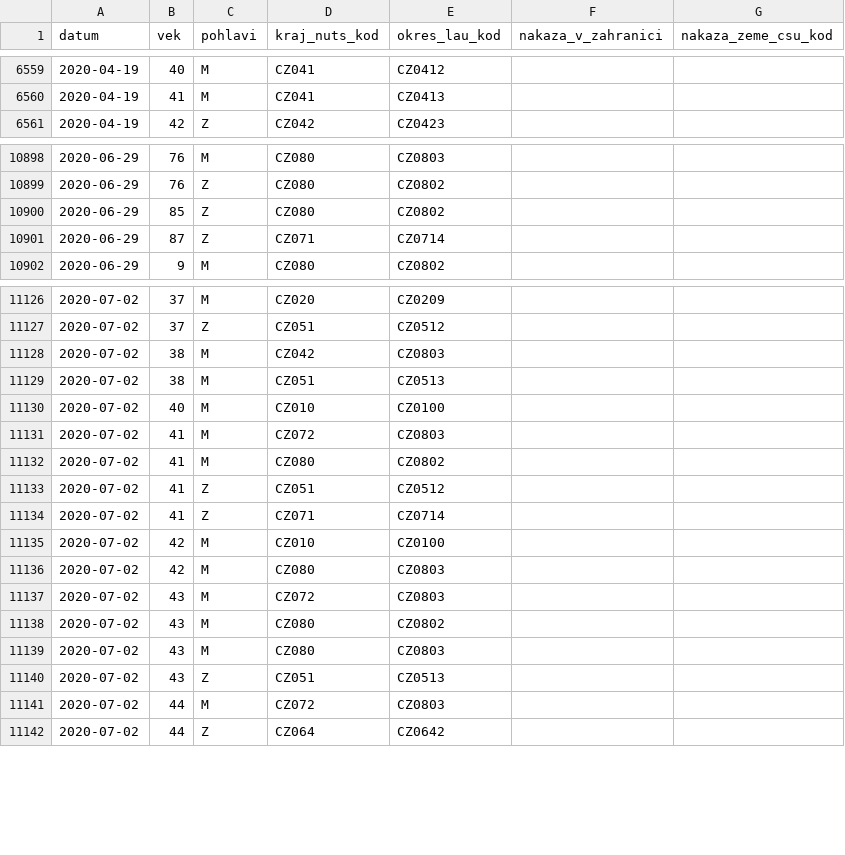
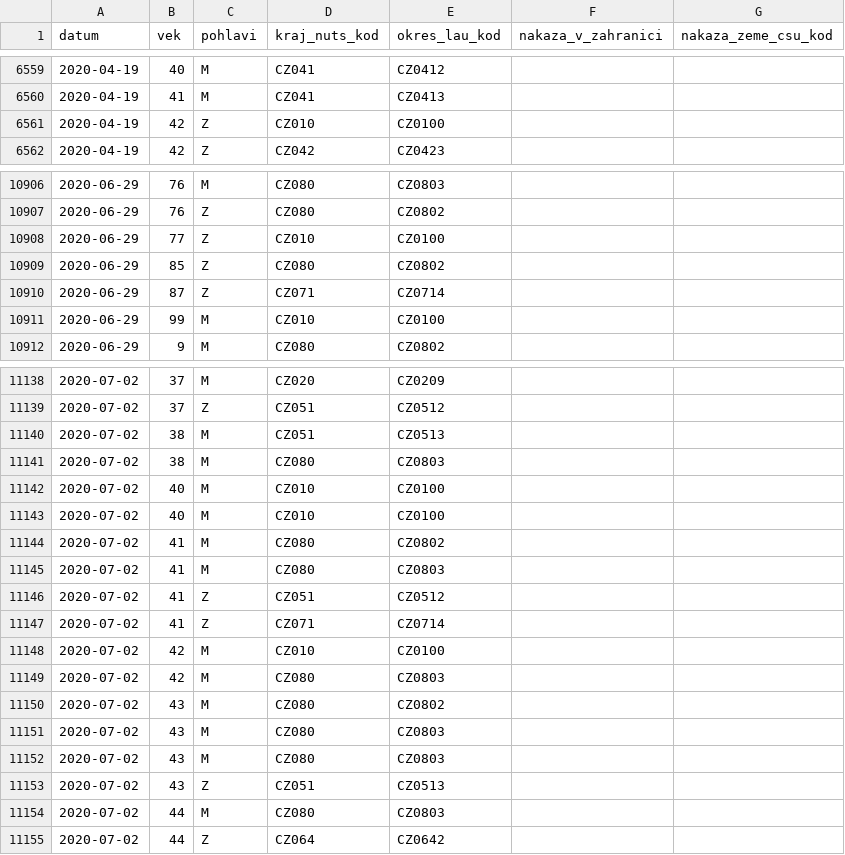
Before and after one commit to martin-majlis/covid-19, a CSV file: data/backup/onemocneni-aktualne.mzcr.cz_covid-19-v2/osoby-sorted.csv, drawn as a sheet; only a part is shown, gaps mark what is left out; the diff covers the shown part only.

```diff
--- a/data/backup/onemocneni-aktualne.mzcr.cz_covid-19-v2/osoby-sorted.csv
+++ b/data/backup/onemocneni-aktualne.mzcr.cz_covid-19-v2/osoby-sorted.csv
@@ -6560,2 +6560,3 @@
 2020-04-19,41,M,CZ041,CZ0413,,
+2020-04-19,42,Z,CZ010,CZ0100,,
 2020-04-19,42,Z,CZ042,CZ0423,,
@@ -10899,4 +10907,6 @@
 2020-06-29,76,Z,CZ080,CZ0802,,
+2020-06-29,77,Z,CZ010,CZ0100,,
 2020-06-29,85,Z,CZ080,CZ0802,,
 2020-06-29,87,Z,CZ071,CZ0714,,
+2020-06-29,99,M,CZ010,CZ0100,,
 2020-06-29,9,M,CZ080,CZ0802,,
@@ -11127,7 +11139,8 @@
 2020-07-02,37,Z,CZ051,CZ0512,,
-2020-07-02,38,M,CZ042,CZ0803,,
 2020-07-02,38,M,CZ051,CZ0513,,
+2020-07-02,38,M,CZ080,CZ0803,,
 2020-07-02,40,M,CZ010,CZ0100,,
-2020-07-02,41,M,CZ072,CZ0803,,
+2020-07-02,40,M,CZ010,CZ0100,,
 2020-07-02,41,M,CZ080,CZ0802,,
+2020-07-02,41,M,CZ080,CZ0803,,
 2020-07-02,41,Z,CZ051,CZ0512,,
@@ -11136,7 +11149,7 @@
 2020-07-02,42,M,CZ080,CZ0803,,
-2020-07-02,43,M,CZ072,CZ0803,,
 2020-07-02,43,M,CZ080,CZ0802,,
 2020-07-02,43,M,CZ080,CZ0803,,
+2020-07-02,43,M,CZ080,CZ0803,,
 2020-07-02,43,Z,CZ051,CZ0513,,
-2020-07-02,44,M,CZ072,CZ0803,,
+2020-07-02,44,M,CZ080,CZ0803,,
 2020-07-02,44,Z,CZ064,CZ0642,,
```
Also changed, not shown: 18 added rows, 2 removed rows and 18 edited cells elsewhere in this file, data/backup/onemocneni-aktualne.mzcr.cz_covid-19/osoby-sorted.csv.
